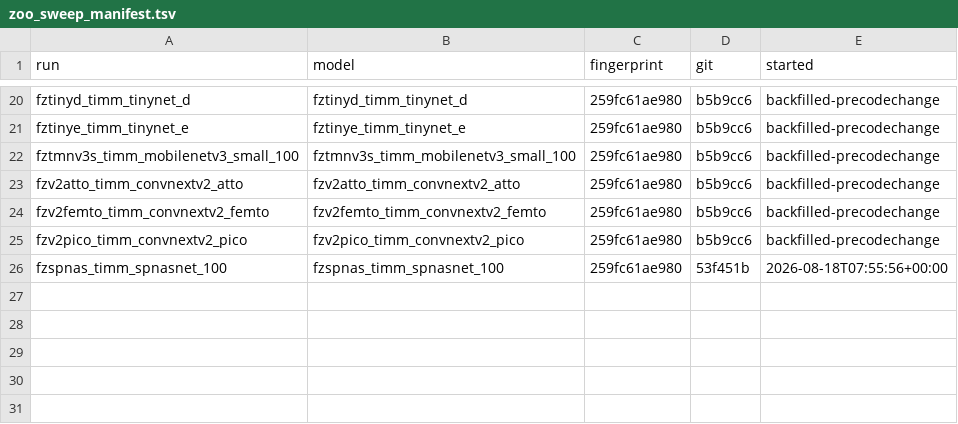
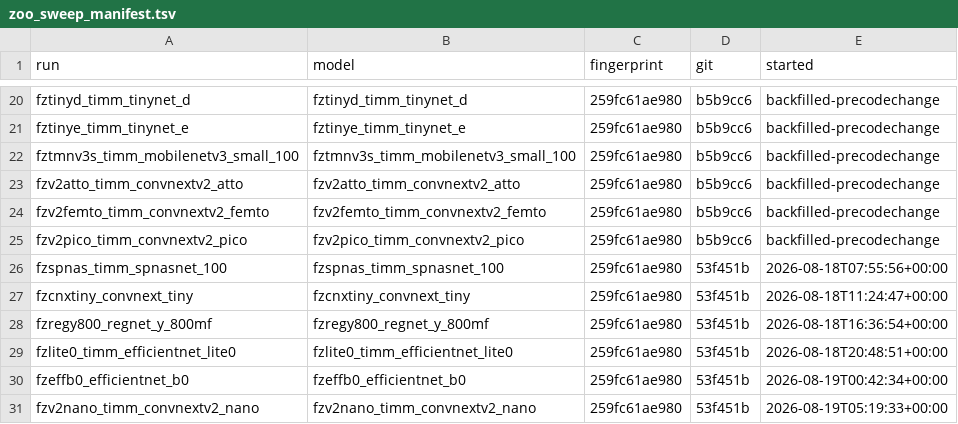
Before and after one commit to magician-project/magician_vision_classifier, a TSV file: experiments/zoo_sweep_manifest.tsv, drawn as a sheet; only a part is shown, gaps mark what is left out.

```diff
--- a/experiments/zoo_sweep_manifest.tsv
+++ b/experiments/zoo_sweep_manifest.tsv
@@ -26 +26,6 @@ fzv2pico_timm_convnextv2_pico	fzv2pico_timm_convnextv2_pico	259fc61ae980	b5b9cc6
 fzspnas_timm_spnasnet_100	fzspnas_timm_spnasnet_100	259fc61ae980	53f451b	2026-08-18T07:55:56+00:00
+fzcnxtiny_convnext_tiny	fzcnxtiny_convnext_tiny	259fc61ae980	53f451b	2026-08-18T11:24:47+00:00
+fzregy800_regnet_y_800mf	fzregy800_regnet_y_800mf	259fc61ae980	53f451b	2026-08-18T16:36:54+00:00
+fzlite0_timm_efficientnet_lite0	fzlite0_timm_efficientnet_lite0	259fc61ae980	53f451b	2026-08-18T20:48:51+00:00
+fzeffb0_efficientnet_b0	fzeffb0_efficientnet_b0	259fc61ae980	53f451b	2026-08-19T00:42:34+00:00
+fzv2nano_timm_convnextv2_nano	fzv2nano_timm_convnextv2_nano	259fc61ae980	53f451b	2026-08-19T05:19:33+00:00
```
Also changed, not shown: 1 other file.
